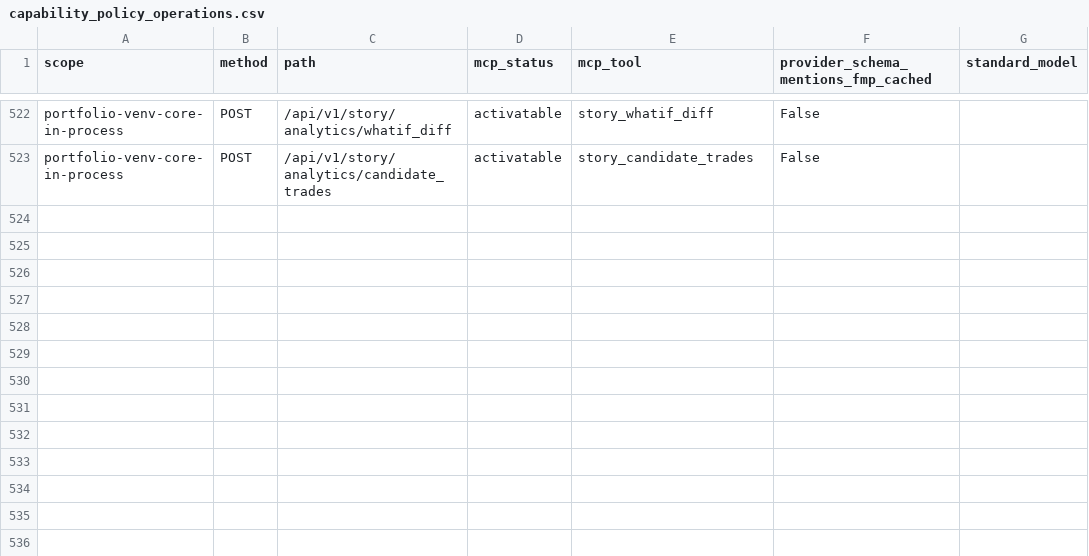
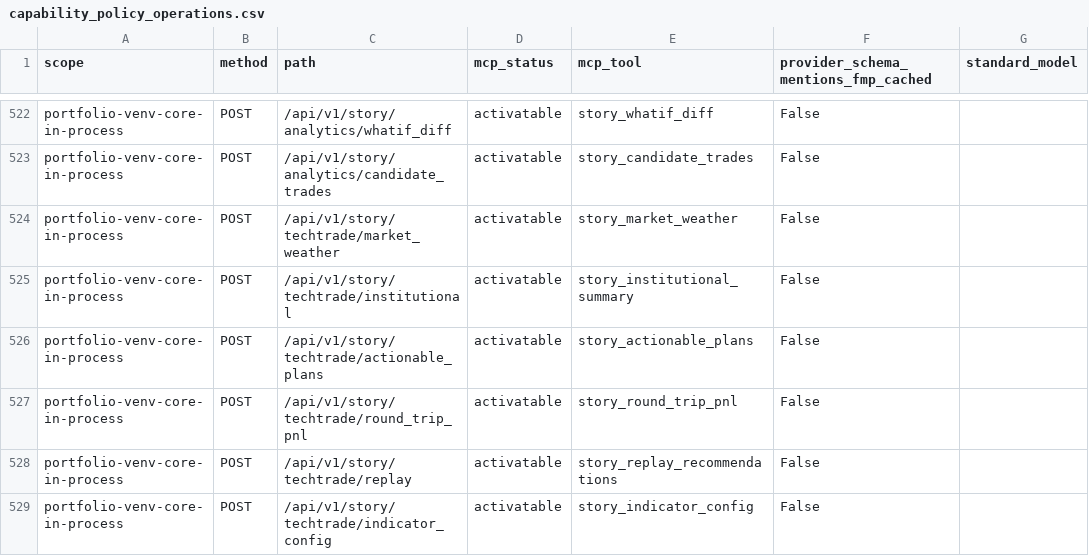
Before and after one commit to prajoria/OpenBB, a CSV file: openbb_platform/extensions/mcp_server/openbb_mcp_server/assets/capability_policy_operations.csv, drawn as a sheet; only a part is shown, gaps mark what is left out.

```diff
--- a/openbb_platform/extensions/mcp_server/openbb_mcp_server/assets/capability_policy_operations.csv
+++ b/openbb_platform/extensions/mcp_server/openbb_mcp_server/assets/capability_policy_operations.csv
@@ -523 +523,7 @@ portfolio-venv-core-in-process,POST,/api/v1/story/analytics/whatif_diff,activata
 portfolio-venv-core-in-process,POST,/api/v1/story/analytics/candidate_trades,activatable,story_candidate_trades,False,
+portfolio-venv-core-in-process,POST,/api/v1/story/techtrade/market_weather,activatable,story_market_weather,False,
+portfolio-venv-core-in-process,POST,/api/v1/story/techtrade/institutional,activatable,story_institutional_summary,False,
+portfolio-venv-core-in-process,POST,/api/v1/story/techtrade/actionable_plans,activatable,story_actionable_plans,False,
+portfolio-venv-core-in-process,POST,/api/v1/story/techtrade/round_trip_pnl,activatable,story_round_trip_pnl,False,
+portfolio-venv-core-in-process,POST,/api/v1/story/techtrade/replay,activatable,story_replay_recommendations,False,
+portfolio-venv-core-in-process,POST,/api/v1/story/techtrade/indicator_config,activatable,story_indicator_config,False,
```
Also changed, not shown: 20 other files.
